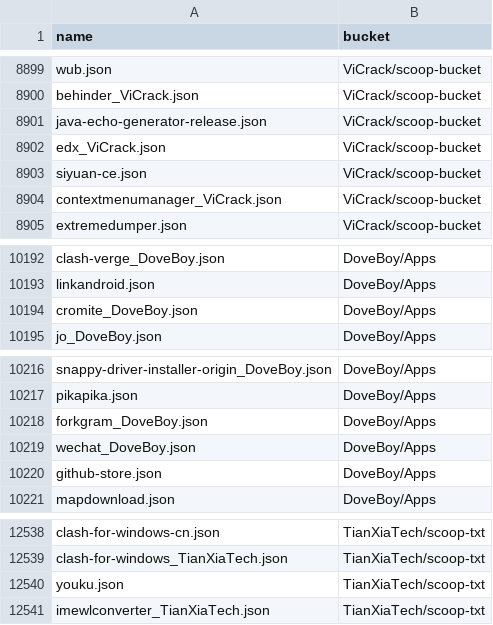
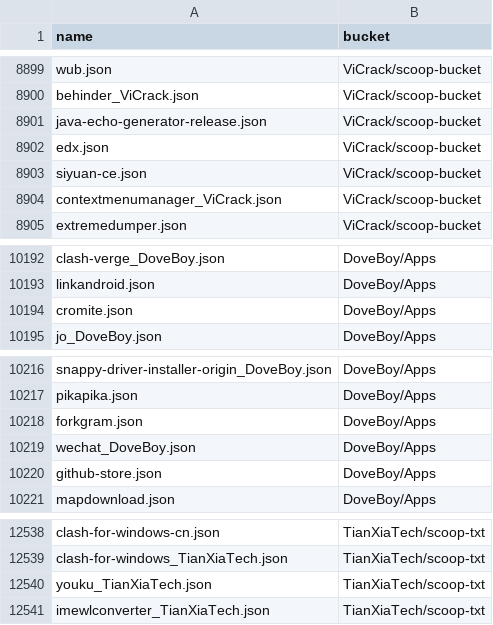
Before and after one commit to XiHanQWQ/scoop-apps, a CSV file: app-contributor-list.csv, drawn as a sheet; only a part is shown, gaps mark what is left out.

```diff
--- a/app-contributor-list.csv
+++ b/app-contributor-list.csv
@@ -8901,3 +8901,3 @@ behinder_ViCrack.json,ViCrack/scoop-bucket
 java-echo-generator-release.json,ViCrack/scoop-bucket
-edx_ViCrack.json,ViCrack/scoop-bucket
+edx.json,ViCrack/scoop-bucket
 siyuan-ce.json,ViCrack/scoop-bucket
@@ -10193,3 +10193,3 @@ clash-verge_DoveBoy.json,DoveBoy/Apps
 linkandroid.json,DoveBoy/Apps
-cromite_DoveBoy.json,DoveBoy/Apps
+cromite.json,DoveBoy/Apps
 jo_DoveBoy.json,DoveBoy/Apps
@@ -10217,3 +10217,3 @@ snappy-driver-installer-origin_DoveBoy.json,DoveBoy/Apps
 pikapika.json,DoveBoy/Apps
-forkgram_DoveBoy.json,DoveBoy/Apps
+forkgram.json,DoveBoy/Apps
 wechat_DoveBoy.json,DoveBoy/Apps
@@ -12539,3 +12539,3 @@ clash-for-windows-cn.json,TianXiaTech/scoop-txt
 clash-for-windows_TianXiaTech.json,TianXiaTech/scoop-txt
-youku.json,TianXiaTech/scoop-txt
+youku_TianXiaTech.json,TianXiaTech/scoop-txt
 imewlconverter_TianXiaTech.json,TianXiaTech/scoop-txt
```
Also changed, not shown: 37 other files.
